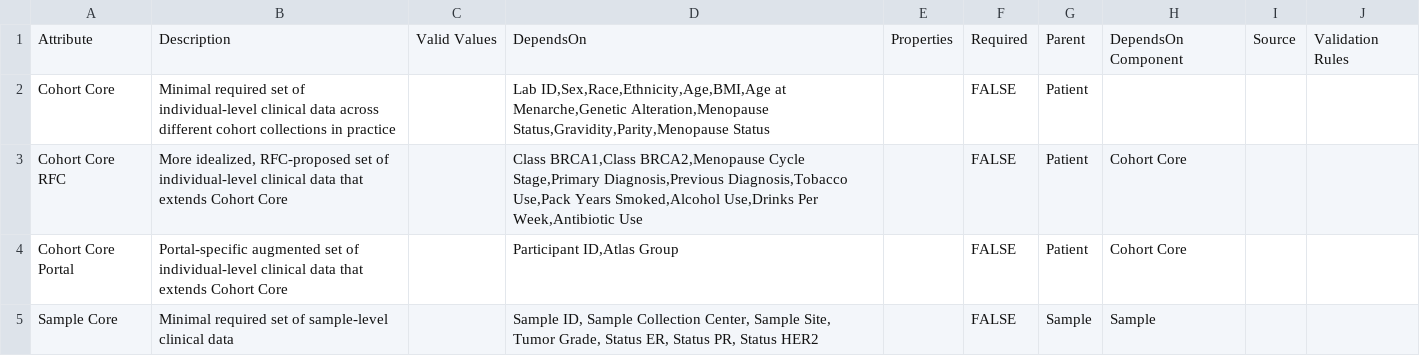
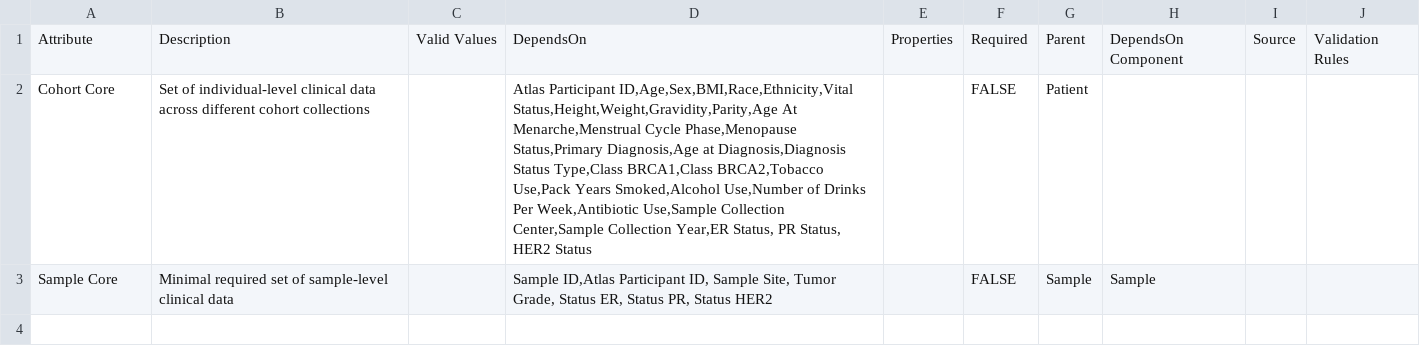
Before and after one commit to gf-dcc/data-model, a CSV file: modules/Patient/Core.csv, drawn as a sheet.

Commit message:
Patch/cohort (#47)
* patch-scRNAseqlvl4

* edit cohort core

* add quotations

* add quotes

* edit biospecimen error

* add validation rule blank

* edit biospecimen

* Update scRNA-seq_Level_4.csv

* Build csv, jsonld

* edit cohort

* Build csv, jsonld

* add RAD51C mutation

* Build csv, jsonld

* removed collection center from sample core

* Build csv, jsonld

* change to atlas participant id

* Build csv, jsonld

---------

Co-authored-by: github-actions <github-actions@github.com>

```diff
--- a/modules/Patient/Core.csv
+++ b/modules/Patient/Core.csv
@@ -1,5 +1,3 @@
 Attribute,Description,Valid Values,DependsOn,Properties,Required,Parent,DependsOn Component,Source,Validation Rules
-Cohort Core,"Minimal required set of individual-level clinical data across different cohort collections in practice","","Lab ID,Sex,Race,Ethnicity,Age,BMI,Age at Menarche,Genetic Alteration,Menopause Status,Gravidity,Parity,Menopause Status","",FALSE,Patient,,"",""
-Cohort Core RFC,"More idealized, RFC-proposed set of individual-level clinical data that extends Cohort Core","","Class BRCA1,Class BRCA2,Menopause Cycle Stage,Primary Diagnosis,Previous Diagnosis,Tobacco Use,Pack Years Smoked,Alcohol Use,Drinks Per Week,Antibiotic Use","",FALSE,Patient,"Cohort Core","",""
-Cohort Core Portal,"Portal-specific augmented set of individual-level clinical data that extends Cohort Core","","Participant ID,Atlas Group","",FALSE,Patient,"Cohort Core","",""
-Sample Core,Minimal required set of sample-level clinical data,"","Sample ID, Sample Collection Center, Sample Site, Tumor Grade, Status ER, Status PR, Status HER2","",FALSE,Sample,Sample,"",""
+Cohort Core,Set of individual-level clinical data across different cohort collections,"","Atlas Participant ID,Age,Sex,BMI,Race,Ethnicity,Vital Status,Height,Weight,Gravidity,Parity,Age At Menarche,Menstrual Cycle Phase,Menopause Status,Primary Diagnosis,Age at Diagnosis,Diagnosis Status Type,Class BRCA1,Class BRCA2,Tobacco Use,Pack Years Smoked,Alcohol Use,Number of Drinks Per Week,Antibiotic Use,Sample Collection Center,Sample Collection Year,ER Status, PR Status, HER2 Status","",FALSE,Patient,,"",""
+Sample Core,Minimal required set of sample-level clinical data,"","Sample ID,Atlas Participant ID, Sample Site, Tumor Grade, Status ER, Status PR, Status HER2","",FALSE,Sample,Sample,"",""
```
Also changed, not shown: GF.csv, modules/Biospecimen/Biospecimen.csv, 3 other files.
